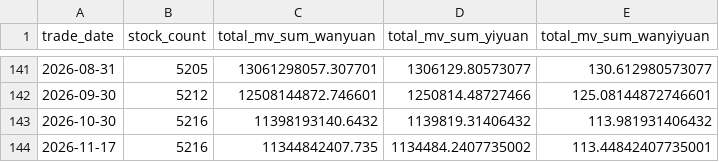
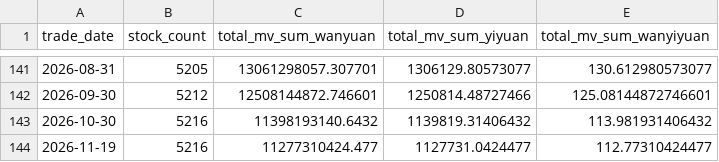
Before and after one commit to daoshihaideba/dposit_market_ratio, a CSV file: a_share_month_end_total_mv.csv, drawn as a sheet; only a part is shown, gaps mark what is left out.

```diff
--- a/a_share_month_end_total_mv.csv
+++ b/a_share_month_end_total_mv.csv
@@ -143,2 +143,2 @@
 2026-10-30,5216,11398193140.6432,1139819.31406432,113.981931406432
-2026-11-17,5216,11344842407.735,1134484.2407735002,113.44842407735001
+2026-11-19,5216,11277310424.477,1127731.0424477,112.77310424477
```
Also changed, not shown: 2 other files.
